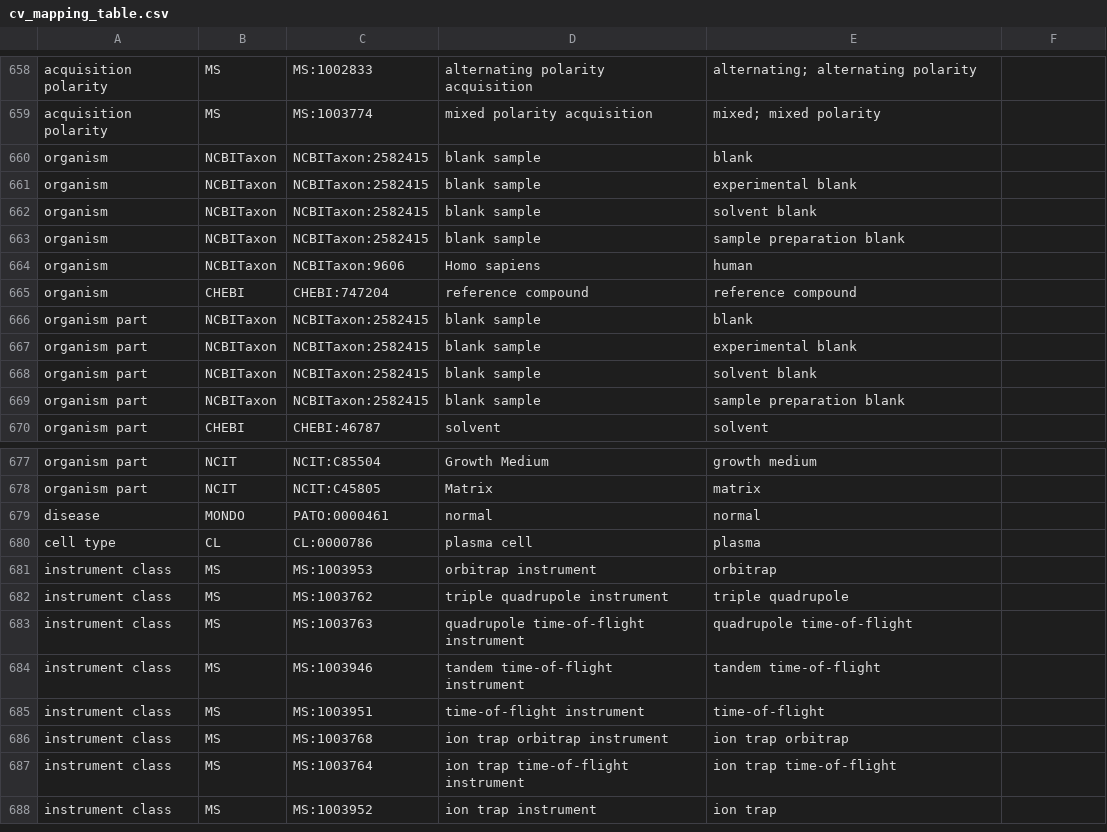
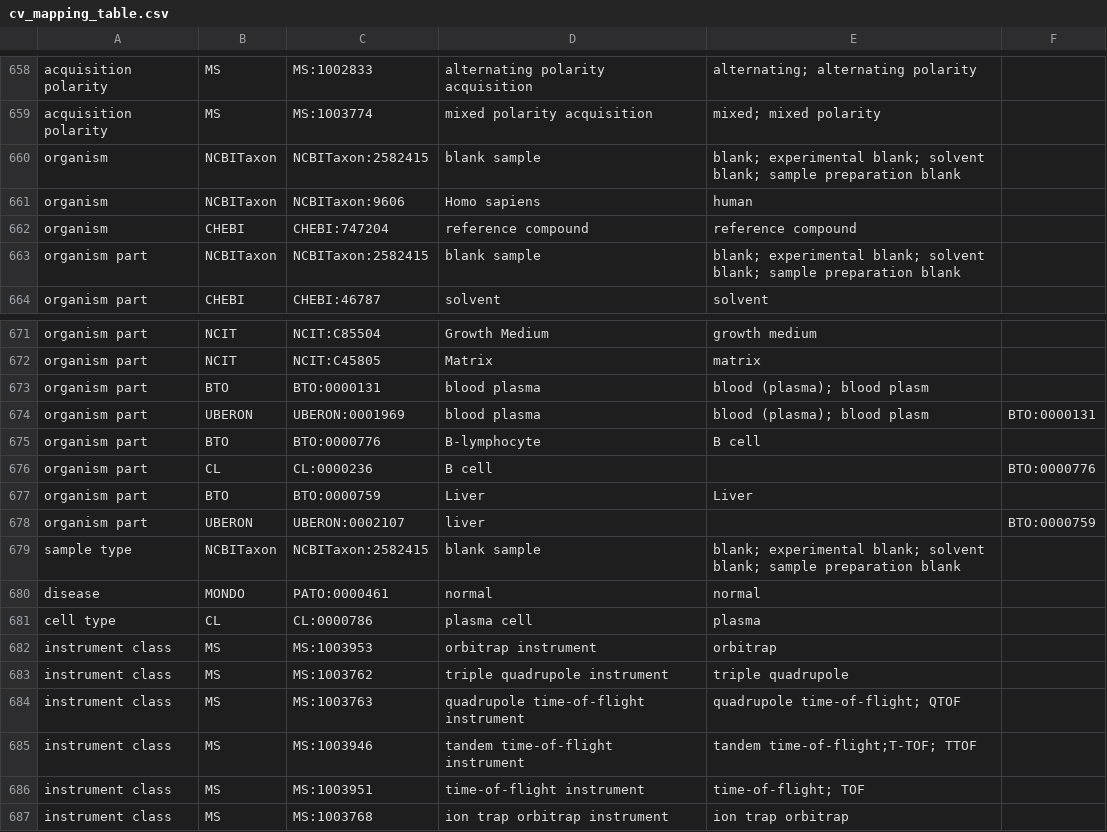
Before and after one commit to MetabolomicsHub/mhd-model, a CSV file: mhd_model/cv_mapping/cv_mapping_table.csv, drawn as a sheet; only a part is shown, gaps mark what is left out; the shorter side is filled out with more unchanged rows; the diff covers the shown part only.

Commit message:
fix: blank mapping

```diff
--- a/mhd_model/cv_mapping/cv_mapping_table.csv
+++ b/mhd_model/cv_mapping/cv_mapping_table.csv
@@ -660,4 +660 @@ acquisition polarity,MS,MS:1003774,mixed polarity acquisition,mixed; mixed polar
-organism,NCBITaxon,NCBITaxon:2582415,blank sample,blank
-organism,NCBITaxon,NCBITaxon:2582415,blank sample,experimental blank
-organism,NCBITaxon,NCBITaxon:2582415,blank sample,solvent blank
-organism,NCBITaxon,NCBITaxon:2582415,blank sample,sample preparation blank
+organism,NCBITaxon,NCBITaxon:2582415,blank sample,blank; experimental blank; solvent blank; sample preparation blank,
@@ -666,4 +663 @@ organism,CHEBI,CHEBI:747204,reference compound,reference compound
-organism part,NCBITaxon,NCBITaxon:2582415,blank sample,blank
-organism part,NCBITaxon,NCBITaxon:2582415,blank sample,experimental blank
-organism part,NCBITaxon,NCBITaxon:2582415,blank sample,solvent blank
-organism part,NCBITaxon,NCBITaxon:2582415,blank sample,sample preparation blank
+organism part,NCBITaxon,NCBITaxon:2582415,blank sample,blank; experimental blank; solvent blank; sample preparation blank,
@@ -678,0 +673,7 @@ organism part,NCIT,NCIT:C45805,Matrix,matrix
+organism part,BTO,BTO:0000131,blood plasma,blood (plasma); blood plasm,
+organism part,UBERON,UBERON:0001969,blood plasma,blood (plasma); blood plasm,BTO:0000131
+organism part,BTO,BTO:0000776,B-lymphocyte,B cell,
+organism part,CL,CL:0000236,B cell,,BTO:0000776
+organism part,BTO,BTO:0000759,Liver,Liver,
+organism part,UBERON,UBERON:0002107,liver,,BTO:0000759
+sample type,NCBITaxon,NCBITaxon:2582415,blank sample,blank; experimental blank; solvent blank; sample preparation blank,
@@ -683,3 +684,3 @@ instrument class,MS,MS:1003762,triple quadrupole instrument,triple quadrupole
-instrument class,MS,MS:1003763,quadrupole time-of-flight instrument,quadrupole time-of-flight
-instrument class,MS,MS:1003946,tandem time-of-flight instrument,tandem time-of-flight
-instrument class,MS,MS:1003951,time-of-flight instrument,time-of-flight
+instrument class,MS,MS:1003763,quadrupole time-of-flight instrument,quadrupole time-of-flight; QTOF,
+instrument class,MS,MS:1003946,tandem time-of-flight instrument,tandem time-of-flight;T-TOF; TTOF,
+instrument class,MS,MS:1003951,time-of-flight instrument,time-of-flight; TOF,
```
Also changed, not shown: 4 removed rows and 1 edited cell elsewhere in this file.
